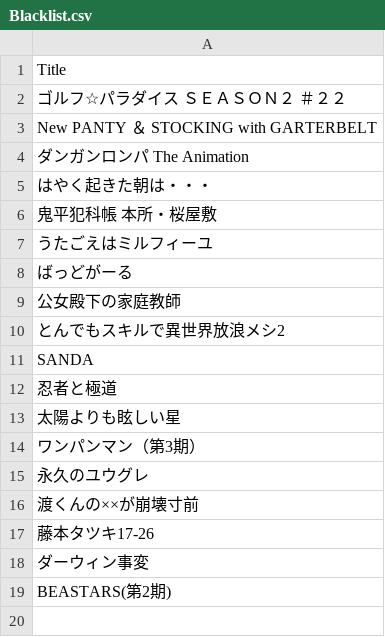
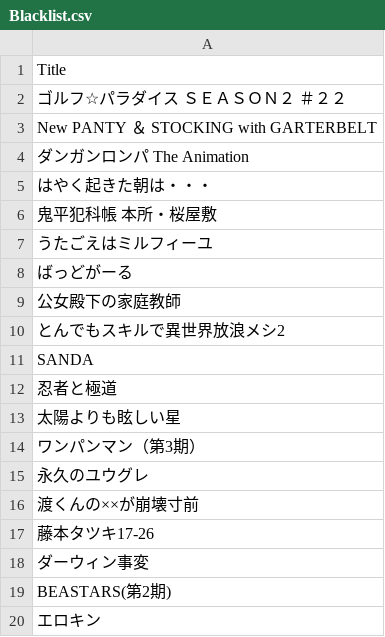
Before and after one commit to seongsoiiiii-stack/worktest, a CSV file: Blacklist.csv, drawn as a sheet; the diff names each change by its address in the sheet, - before the commit and + after, or states it on an @@ line.

Commit message:
Update Blacklist.csv

```diff
--- a/Blacklist.csv
+++ b/Blacklist.csv
+row 20: エロキン
```
